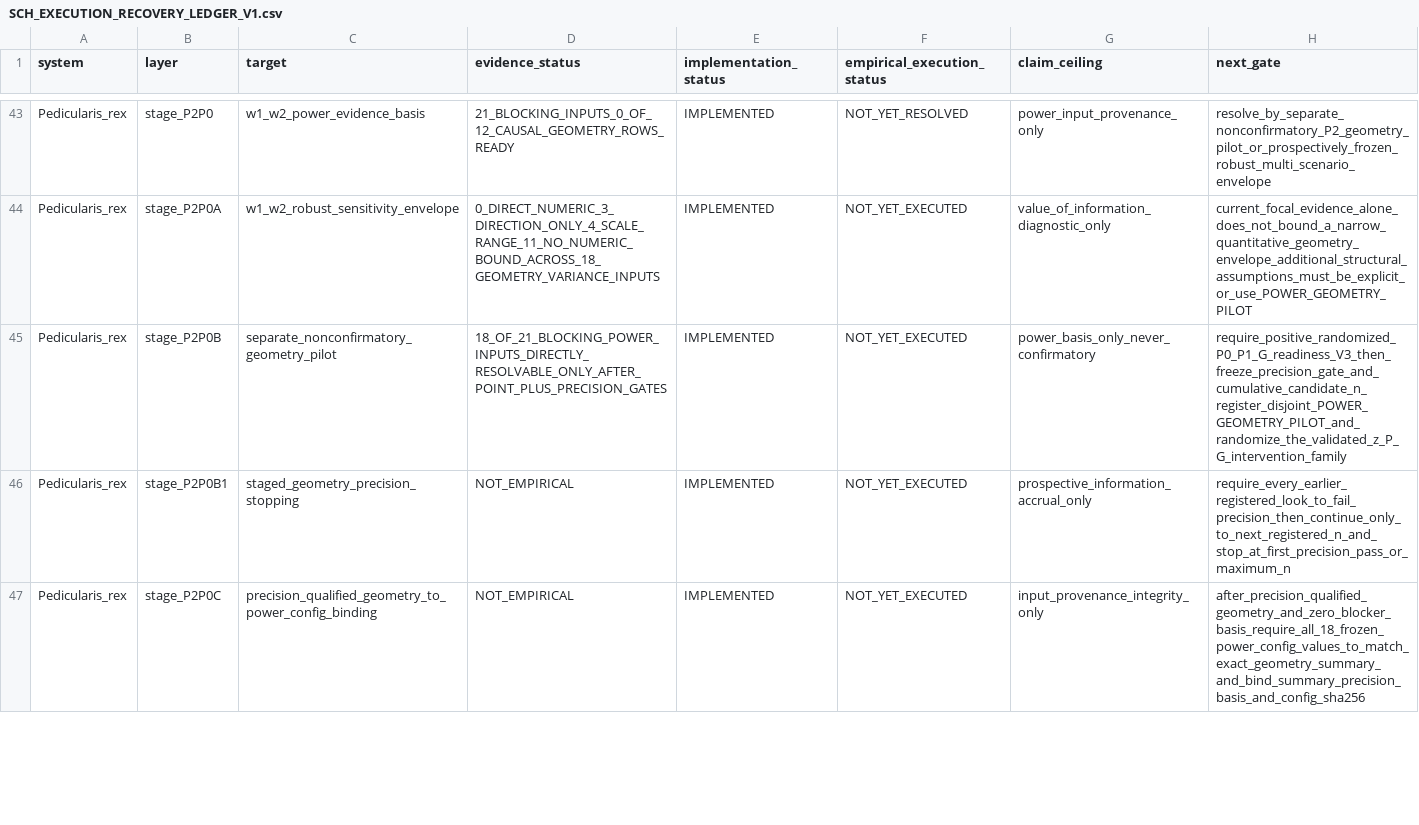
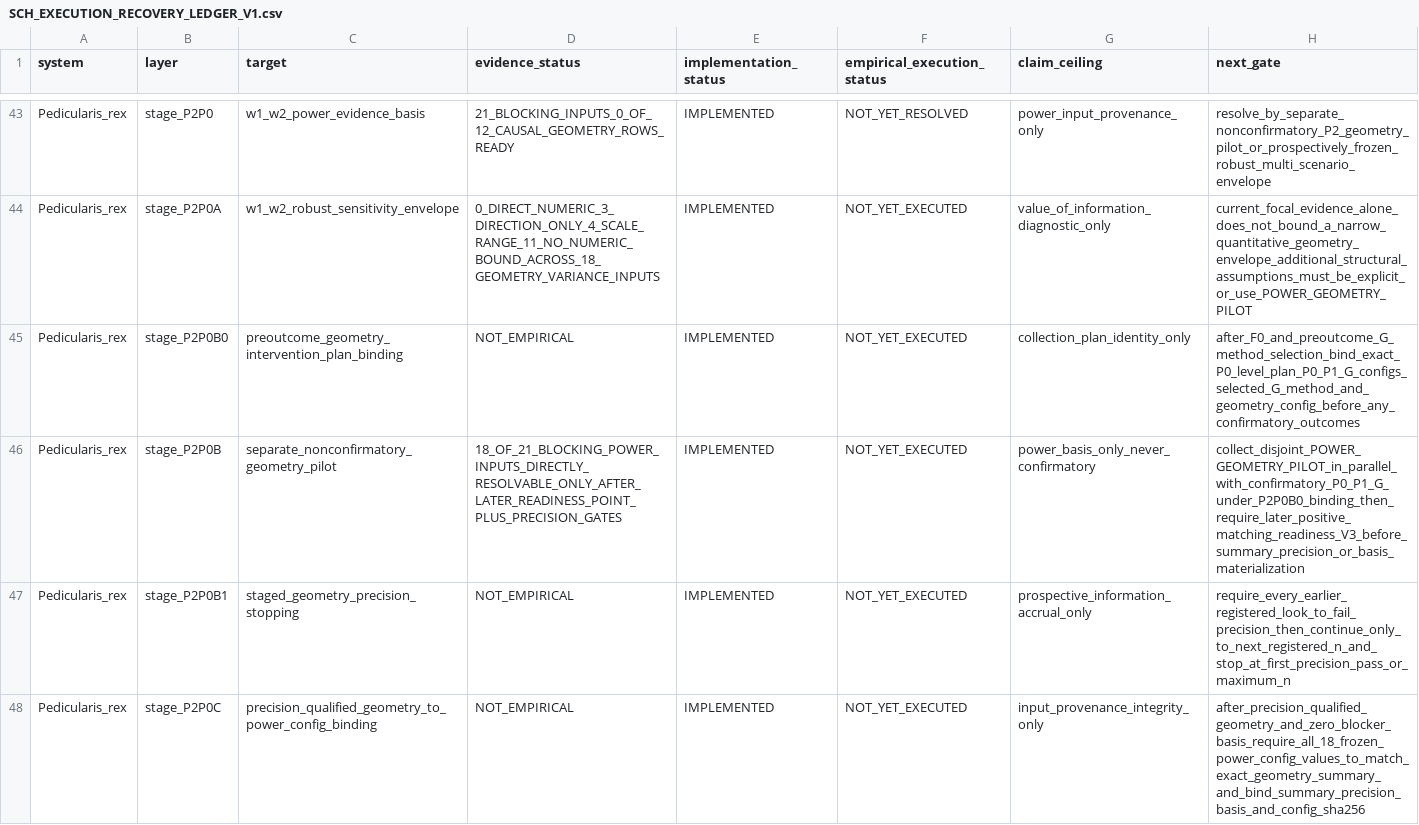
Before and after one commit to zuizui0223/sch, a CSV file: empirical/architecture/SCH_EXECUTION_RECOVERY_LEDGER_V1.csv, drawn as a sheet; only a part is shown, gaps mark what is left out.

Commit message:
Collect P. rex geometry in parallel while deferring admissibility to readiness (#189)
* Bind geometry collection to frozen preoutcome intervention plan

* Bind P0 allocation to frozen level plan digest

* Carry exact P0 plan and config hashes into validation

* Carry exact P1 field-config hash into validation

* Carry exact G field-config hash into validation

* Carry exact frozen intervention-plan hashes into readiness

* Allow geometry collection before readiness under frozen intervention plan

* Carry preoutcome intervention binding through geometry stages

* Defer geometry admissibility until later matching readiness

* Test parallel geometry collection with deferred readiness gate

* Allow staged geometry collection under preoutcome plan binding

* Test exact frozen-plan hashes in readiness V3

* Test preoutcome binding for parallel geometry collection

* Define safe parallel geometry collection before readiness

* Separate geometry collection from later readiness admissibility

* Parallelize geometry collection without weakening readiness

* Align calibration programme with parallel geometry collection

* Register parallel geometry collection with deferred readiness gate

* Require exact later-readiness match before geometry precision

* Require later readiness match before geometry basis promotion

* Carry deferred-readiness admissibility into final power binding

* Test deferred-readiness provenance in final geometry binding

* Expose parallel geometry collection frontier

* Test parallel geometry execution frontier

* Anchor parallel field timing to focal primary literature

* Carry validated readiness hashes into geometry binding receipt

* Finish staged geometry fixture migration to plan binding

* Test geometry plan binding remains outcome blind

* Bind F0 assembly receipt to exact lane config digests

* Require exact F0-assembled configs in geometry plan binding

* Test geometry binding against exact F0 config digests

* Test exact F0 lane-config digests

* Document exact F0 config provenance hashes

```diff
--- a/empirical/architecture/SCH_EXECUTION_RECOVERY_LEDGER_V1.csv
+++ b/empirical/architecture/SCH_EXECUTION_RECOVERY_LEDGER_V1.csv
@@ -44,3 +44,4 @@ Pedicularis_rex,stage_P2P0,w1_w2_power_evidence_basis,21_BLOCKING_INPUTS_0_OF_12
 Pedicularis_rex,stage_P2P0A,w1_w2_robust_sensitivity_envelope,0_DIRECT_NUMERIC_3_DIRECTION_ONLY_4_SCALE_RANGE_11_NO_NUMERIC_BOUND_ACROSS_18_GEOMETRY_VARIANCE_INPUTS,IMPLEMENTED,NOT_YET_EXECUTED,value_of_information_diagnostic_only,current_focal_evidence_alone_does_not_bound_a_narrow_quantitative_geometry_envelope_additional_structural_assumptions_must_be_explicit_or_use_POWER_GEOMETRY_PILOT
-Pedicularis_rex,stage_P2P0B,separate_nonconfirmatory_geometry_pilot,18_OF_21_BLOCKING_POWER_INPUTS_DIRECTLY_RESOLVABLE_ONLY_AFTER_POINT_PLUS_PRECISION_GATES,IMPLEMENTED,NOT_YET_EXECUTED,power_basis_only_never_confirmatory,require_positive_randomized_P0_P1_G_readiness_V3_then_freeze_precision_gate_and_cumulative_candidate_n_register_disjoint_POWER_GEOMETRY_PILOT_and_randomize_the_validated_z_P_G_intervention_family
+Pedicularis_rex,stage_P2P0B0,preoutcome_geometry_intervention_plan_binding,NOT_EMPIRICAL,IMPLEMENTED,NOT_YET_EXECUTED,collection_plan_identity_only,after_F0_and_preoutcome_G_method_selection_bind_exact_P0_level_plan_P0_P1_G_configs_selected_G_method_and_geometry_config_before_any_confirmatory_outcomes
+Pedicularis_rex,stage_P2P0B,separate_nonconfirmatory_geometry_pilot,18_OF_21_BLOCKING_POWER_INPUTS_DIRECTLY_RESOLVABLE_ONLY_AFTER_LATER_READINESS_POINT_PLUS_PRECISION_GATES,IMPLEMENTED,NOT_YET_EXECUTED,power_basis_only_never_confirmatory,collect_disjoint_POWER_GEOMETRY_PILOT_in_parallel_with_confirmatory_P0_P1_G_under_P2P0B0_binding_then_require_later_positive_matching_readiness_V3_before_summary_precision_or_basis_materialization
 Pedicularis_rex,stage_P2P0B1,staged_geometry_precision_stopping,NOT_EMPIRICAL,IMPLEMENTED,NOT_YET_EXECUTED,prospective_information_accrual_only,require_every_earlier_registered_look_to_fail_precision_then_continue_only_to_next_registered_n_and_stop_at_first_precision_pass_or_maximum_n
```
Also changed, not shown: 26 other files.
